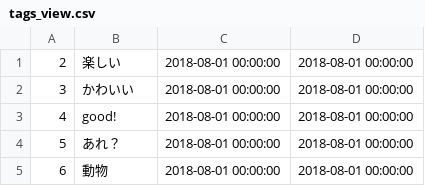
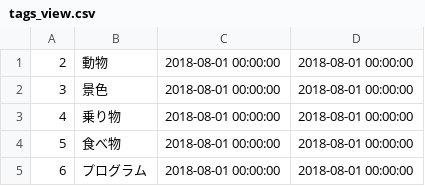
Before and after one commit to exp-drill/exp-exam-pictweet, a CSV file: db/tags_view.csv, drawn as a sheet.

```diff
--- a/db/tags_view.csv
+++ b/db/tags_view.csv
@@ -1,5 +1,5 @@
-2,"楽しい","2018-08-01 00:00:00","2018-08-01 00:00:00"
-3,"かわいい","2018-08-01 00:00:00","2018-08-01 00:00:00"
-4,"good!","2018-08-01 00:00:00","2018-08-01 00:00:00"
-5,"あれ？","2018-08-01 00:00:00","2018-08-01 00:00:00"
-6,"動物","2018-08-01 00:00:00","2018-08-01 00:00:00"
+2,"動物","2018-08-01 00:00:00","2018-08-01 00:00:00"
+3,"景色","2018-08-01 00:00:00","2018-08-01 00:00:00"
+4,"乗り物","2018-08-01 00:00:00","2018-08-01 00:00:00"
+5,"食べ物","2018-08-01 00:00:00","2018-08-01 00:00:00"
+6,"プログラム","2018-08-01 00:00:00","2018-08-01 00:00:00"
```
Also changed, not shown: 19 other files.
